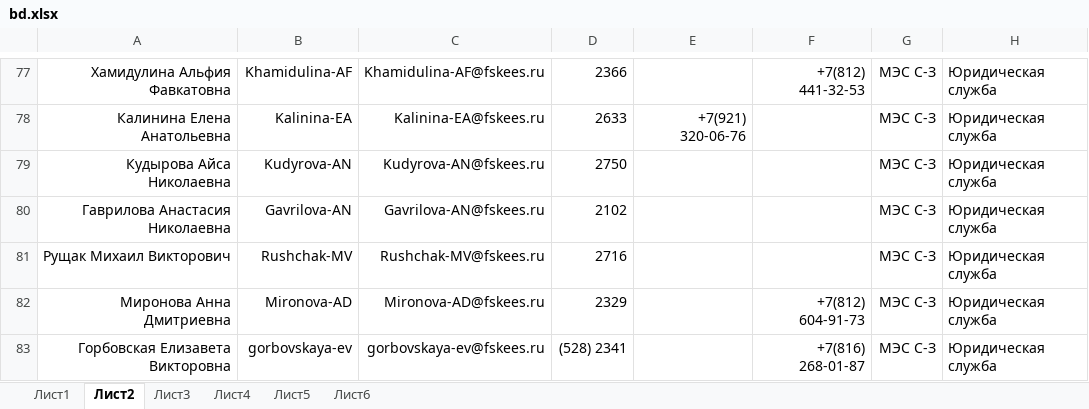
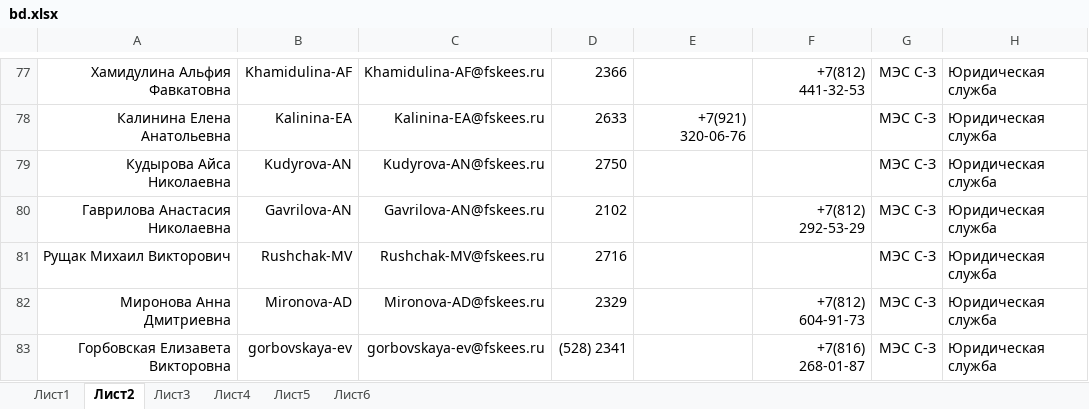
Before and after one commit to pfariseev/Sprkpmes, an Excel workbook: bd/bd.xlsx, sheet Лист2, drawn as a sheet; only a part is shown, gaps mark what is left out; values as stored, in another font and other column widths than the file's, no borders; the diff names each change by its address in the sheet, - before the commit and + after, or states it on an @@ line.

Commit message:
2025-10-11

```diff
--- a/bd/bd.xlsx (sheet Лист2)
+++ b/bd/bd.xlsx (sheet Лист2)
-F80: (empty)
+F80: +7(812) 292-53-29
```
